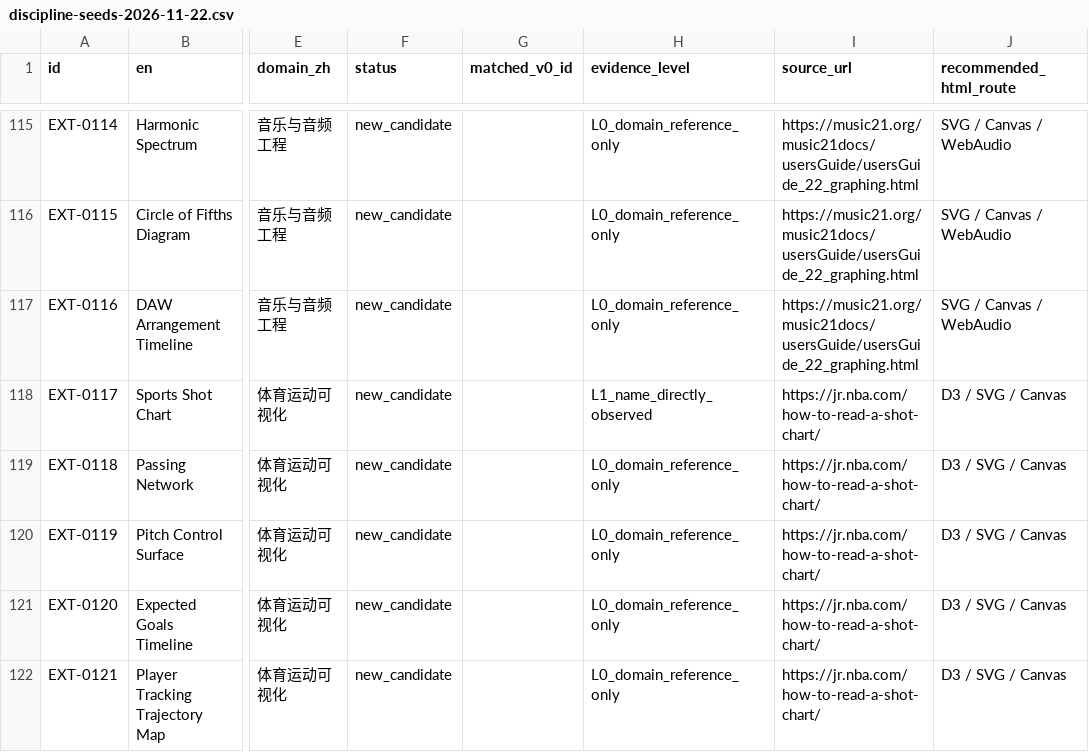
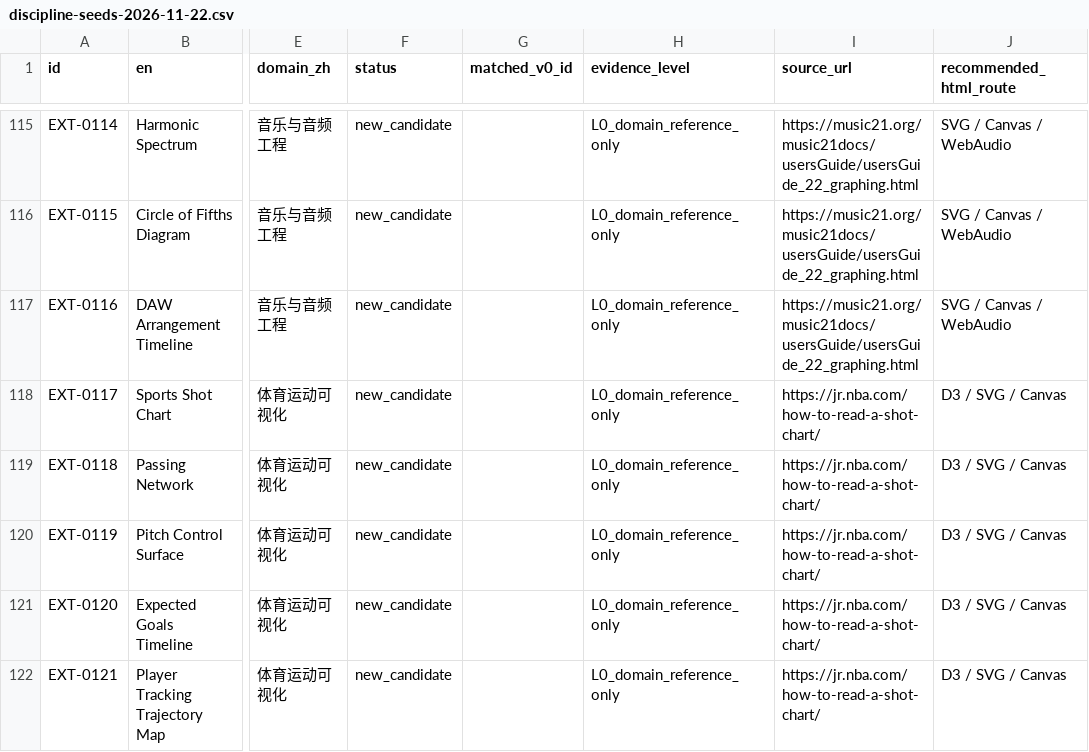
Before and after one commit to XiangLuoyang/Infograph, a CSV file: catalog/extensions/discipline-seeds-2026-11-22.csv, drawn as a sheet; only a part is shown, gaps mark what is left out; the diff covers the shown part only; the diff names each change by its address in the sheet, - before the commit and + after, or states it on an @@ line.

Commit message:
audit(catalog): sync CSV with tightened evidence grades

```diff
--- a/catalog/extensions/discipline-seeds-2026-11-22.csv
+++ b/catalog/extensions/discipline-seeds-2026-11-22.csv
-H118 (evidence_level): L1_name_directly_observed
+H118 (evidence_level): L0_domain_reference_only
```
Also changed, not shown: 6 edited cells elsewhere in this file.
